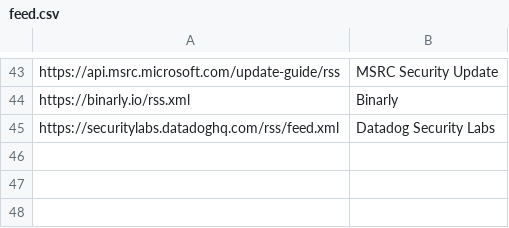
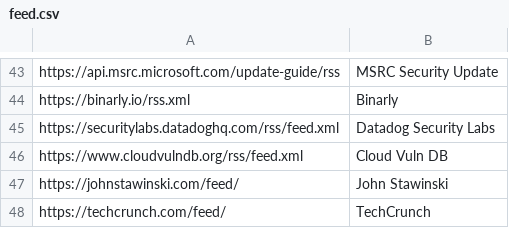
Before and after one commit to DragonSecurity/dstif, a CSV file: feed.csv, drawn as a sheet; only a part is shown, gaps mark what is left out; the diff names each change by its address in the sheet, - before the commit and + after, or states it on an @@ line.

Commit message:
Update feed.csv

```diff
--- a/feed.csv
+++ b/feed.csv
+row 46: https://www.cloudvulndb.org/rss/feed.xml | Cloud Vuln DB
+row 47: https://johnstawinski.com/feed/ | John Stawinski
+row 48: https://techcrunch.com/feed/ | TechCrunch
```
